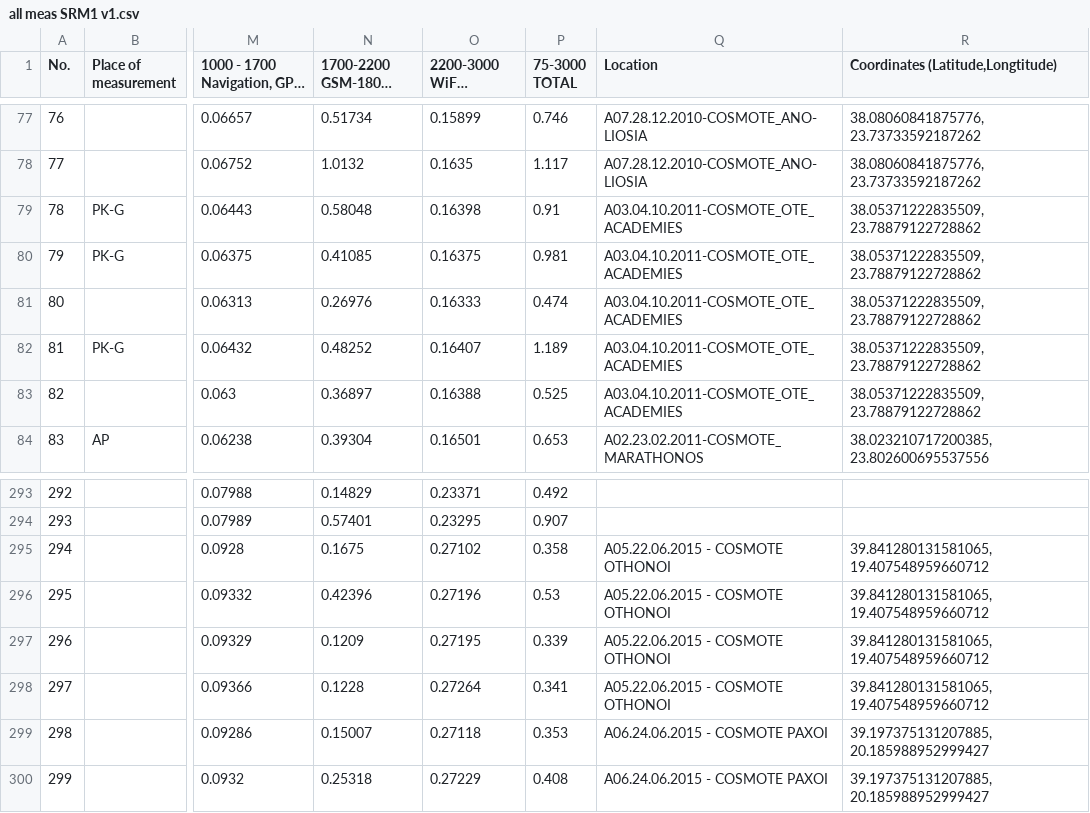
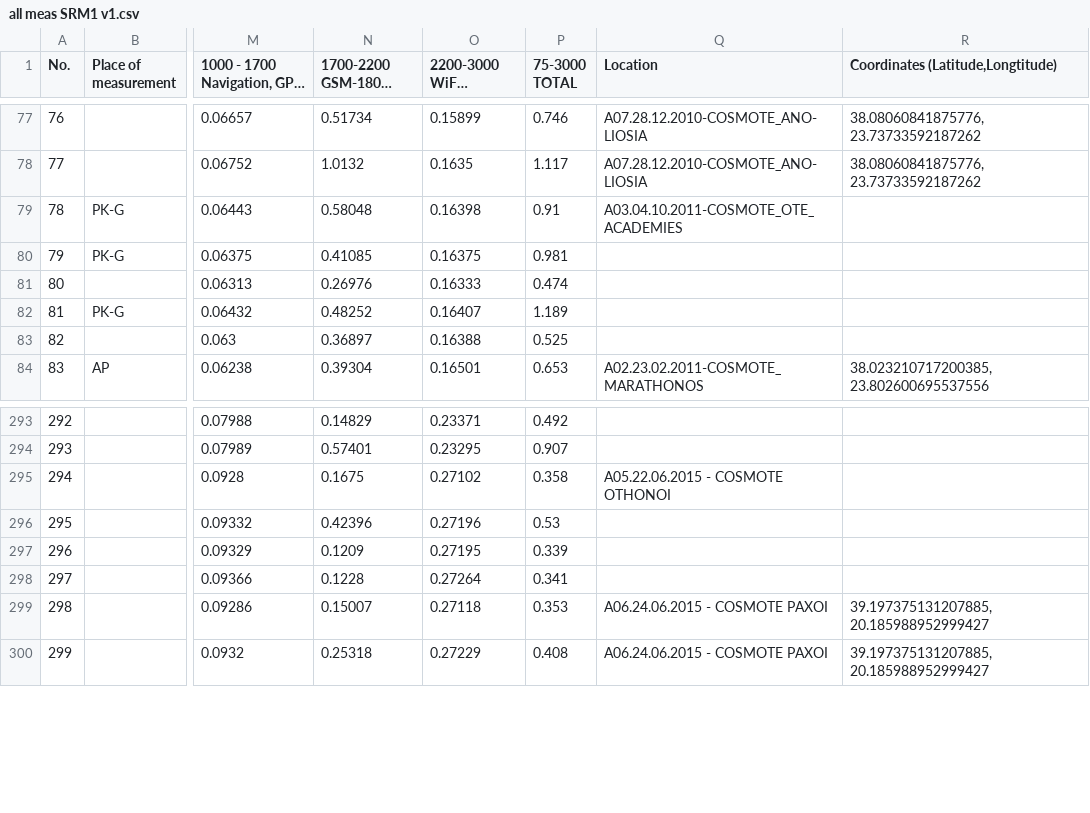
Before and after one commit to Argyrokastritis/H-M-radiofrequencies-project, a CSV file: all meas SRM1 v1.csv, drawn as a sheet; only a part is shown, gaps mark what is left out; long unchanged cells end in …; the diff covers the shown part only; the diff names each change by its address in the sheet, - before the commit and + after, or states it on an @@ line.

```diff
--- a/all meas SRM1 v1.csv
+++ b/all meas SRM1 v1.csv
-R79:R83: 38.05371222835509, 23.78879122728862
+R79:R83: (empty)
-Q80:Q83 (Location): A03.04.10.2011-COSMOTE_OTE_ACADEMIES
+Q80:Q83 (Location): (empty)
-R295:R298: 39.841280131581065, 19.407548959660712
+R295:R298: (empty)
-Q296:Q298 (Location): A05.22.06.2015 - COSMOTE OTHONOI
+Q296:Q298 (Location): (empty)
```
Also changed, not shown: 45 edited cells elsewhere in this file, HM_small_codenames.csv, 1 other file.
